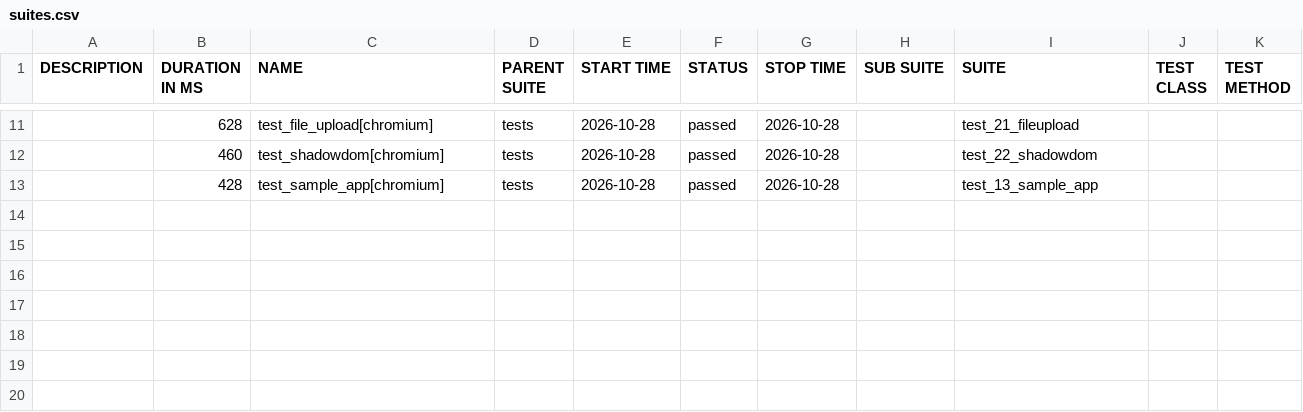
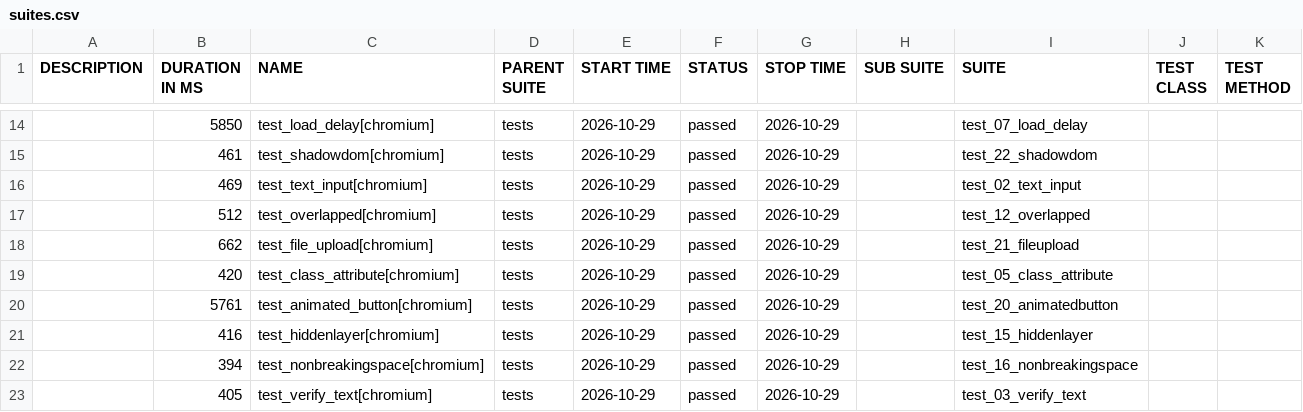
Before and after one commit to IF22I/uitap-automation, a CSV file: python/data/suites.csv, drawn as a sheet; only a part is shown, gaps mark what is left out; the diff covers the shown part only.

```diff
--- a/python/data/suites.csv
+++ b/python/data/suites.csv
@@ -11,3 +14,10 @@
-"","628","test_file_upload[chromium]","tests","2026-10-28","passed","2026-10-28","","test_21_fileupload","",""
-"","460","test_shadowdom[chromium]","tests","2026-10-28","passed","2026-10-28","","test_22_shadowdom","",""
-"","428","test_sample_app[chromium]","tests","2026-10-28","passed","2026-10-28","","test_13_sample_app","",""
+"","5850","test_load_delay[chromium]","tests","2026-10-29","passed","2026-10-29","","test_07_load_delay","",""
+"","461","test_shadowdom[chromium]","tests","2026-10-29","passed","2026-10-29","","test_22_shadowdom","",""
+"","469","test_text_input[chromium]","tests","2026-10-29","passed","2026-10-29","","test_02_text_input","",""
+"","512","test_overlapped[chromium]","tests","2026-10-29","passed","2026-10-29","","test_12_overlapped","",""
+"","662","test_file_upload[chromium]","tests","2026-10-29","passed","2026-10-29","","test_21_fileupload","",""
+"","420","test_class_attribute[chromium]","tests","2026-10-29","passed","2026-10-29","","test_05_class_attribute","",""
+"","5761","test_animated_button[chromium]","tests","2026-10-29","passed","2026-10-29","","test_20_animatedbutton","",""
+"","416","test_hiddenlayer[chromium]","tests","2026-10-29","passed","2026-10-29","","test_15_hiddenlayer","",""
+"","394","test_nonbreakingspace[chromium]","tests","2026-10-29","passed","2026-10-29","","test_16_nonbreakingspace","",""
+"","405","test_verify_text[chromium]","tests","2026-10-29","passed","2026-10-29","","test_03_verify_text","",""
```
Also changed, not shown: 3 added rows and 40 edited cells elsewhere in this file, 57 other files.
